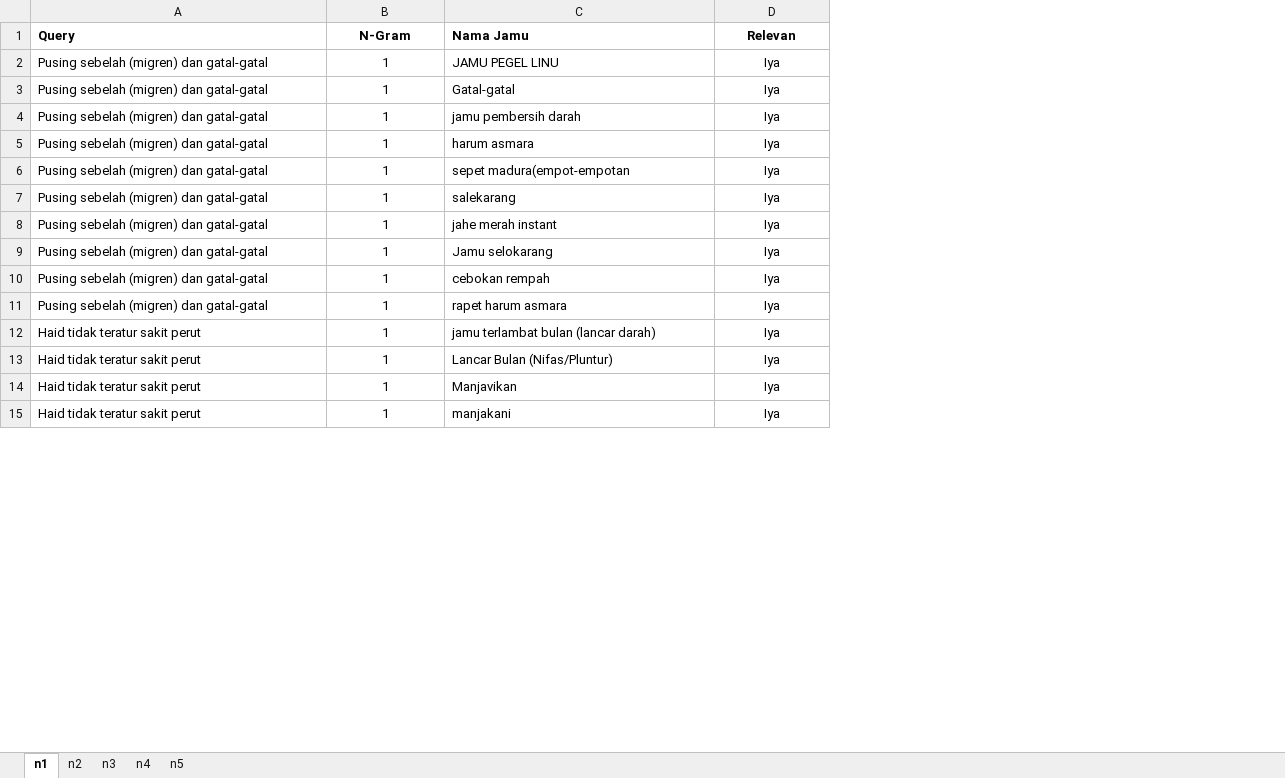
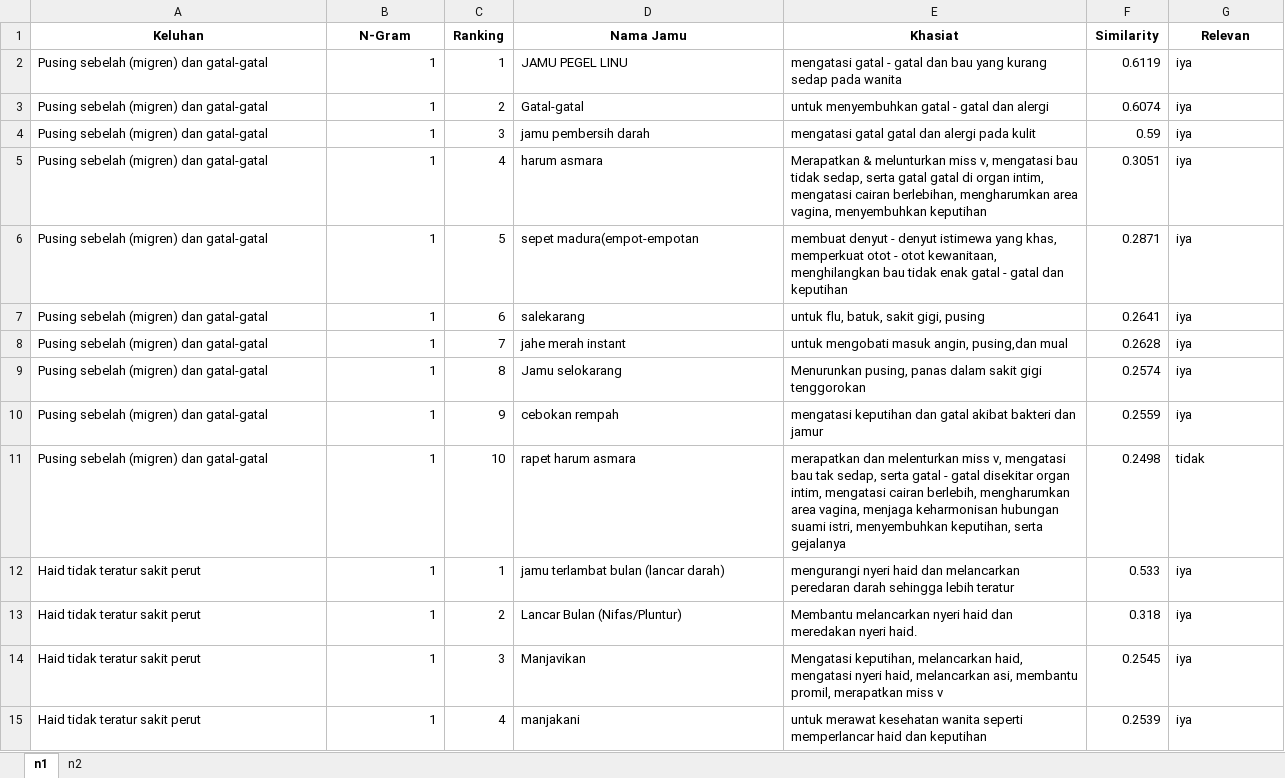
Before and after one commit to chacalala/Skripsi, an Excel workbook: data_query.xlsx, sheet n1, drawn as a sheet; only a part is shown; values as stored, in another font and other column widths than the file's, no borders; addresses are those after the commit; the diff covers the shown part only; the diff names each change by its address in the sheet, - before the commit and + after, or states it on an @@ line.

```diff
--- a/data_query.xlsx (sheet n1)
+++ b/data_query.xlsx (sheet n1)
-sheet tab: n3
-sheet tab: n4
-sheet tab: n5
+column C (Ranking), rows 2-15: 1 | 2 | 3 | 4 | 5 | 6 | 7 | 8 | 9 | 10 | 1 | 2 | 3 | 4
+column E (Khasiat), rows 2-15: mengatasi gatal - gatal dan bau yang kurang sedap pada wanita | untuk menyembuhkan gatal - gatal dan alergi | mengatasi gatal gatal dan alergi pada kulit | Merapatkan & melunturkan miss v, mengatasi bau tidak sedap, serta gatal gatal di organ intim, mengatasi cairan berlebihan, mengharumkan area vagina, menyembuhkan keputihan | membuat denyut - denyut istimewa yang khas, memperkuat otot - otot kewanitaan, menghilangkan bau tidak enak gatal - gatal dan keputihan | untuk flu, batuk, sakit gigi, pusing | untuk mengobati masuk angin, pusing,dan mual | Menurunkan pusing, panas dalam sakit gigi tenggorokan | mengatasi keputihan dan gatal akibat bakteri dan jamur | merapatkan dan melenturkan miss v, mengatasi bau tak sedap, serta gatal - gatal disekitar organ intim, mengatasi cairan berlebih, mengharumkan area vagina, menjaga keharmonisan hubungan suami istri, menyembuhkan keputihan, serta gejalanya | mengurangi nyeri haid dan melancarkan peredaran darah sehingga lebih teratur | Membantu melancarkan nyeri haid dan meredakan nyeri haid. | Mengatasi keputihan, melancarkan haid, mengatasi nyeri haid, melancarkan asi, membantu promil, merapatkan miss v | untuk merawat kesehatan wanita seperti memperlancar haid dan keputihan
+column F (Similarity), rows 2-15: 0.6119 | 0.6074 | 0.59 | 0.3051 | 0.2871 | 0.2641 | 0.2628 | 0.2574 | 0.2559 | 0.2498 | 0.533 | 0.318 | 0.2545 | 0.2539
-A1: Query
+A1: Keluhan
-A1 alignment: left
+A1 alignment: center
-D1 alignment: left
+D1 alignment: center
-B2:B15 alignment: center
+B2:B15 alignment: right
-G2:G10 (Relevan): Iya
+G2:G10 (Relevan): iya
-G2:G15 alignment: center
+G2:G15 alignment: left
-G11 (Relevan): Iya
+G11 (Relevan): tidak
-G12:G15 (Relevan): Iya
+G12:G15 (Relevan): iya
```
Also changed, not shown: 136 edited cells and cell formats elsewhere in this sheet, sheet n2.
